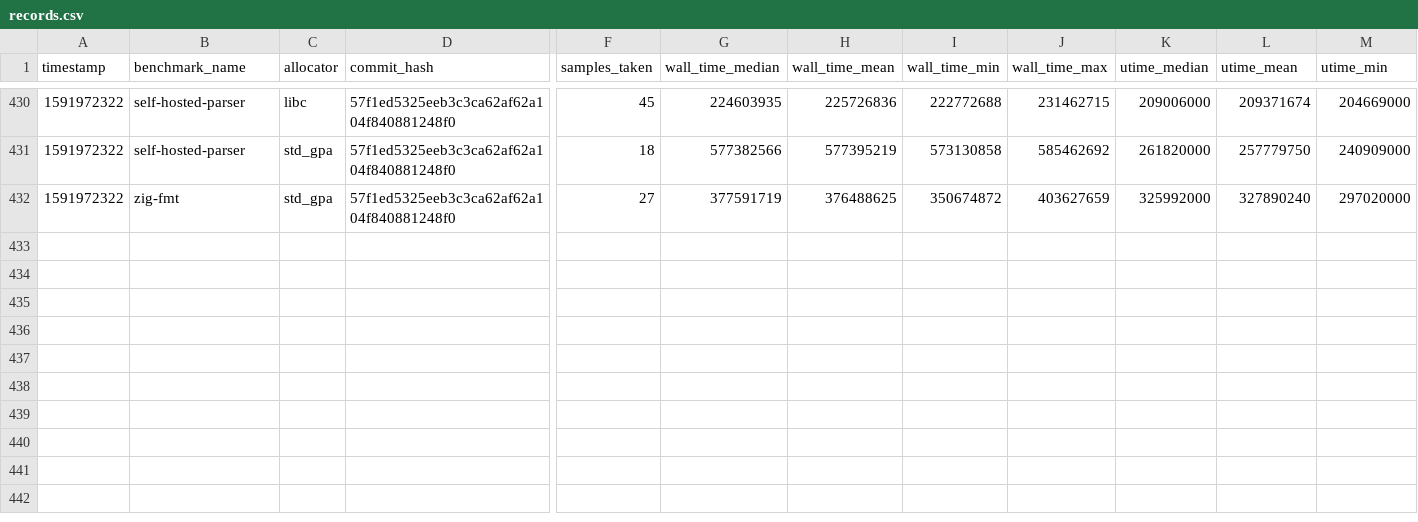
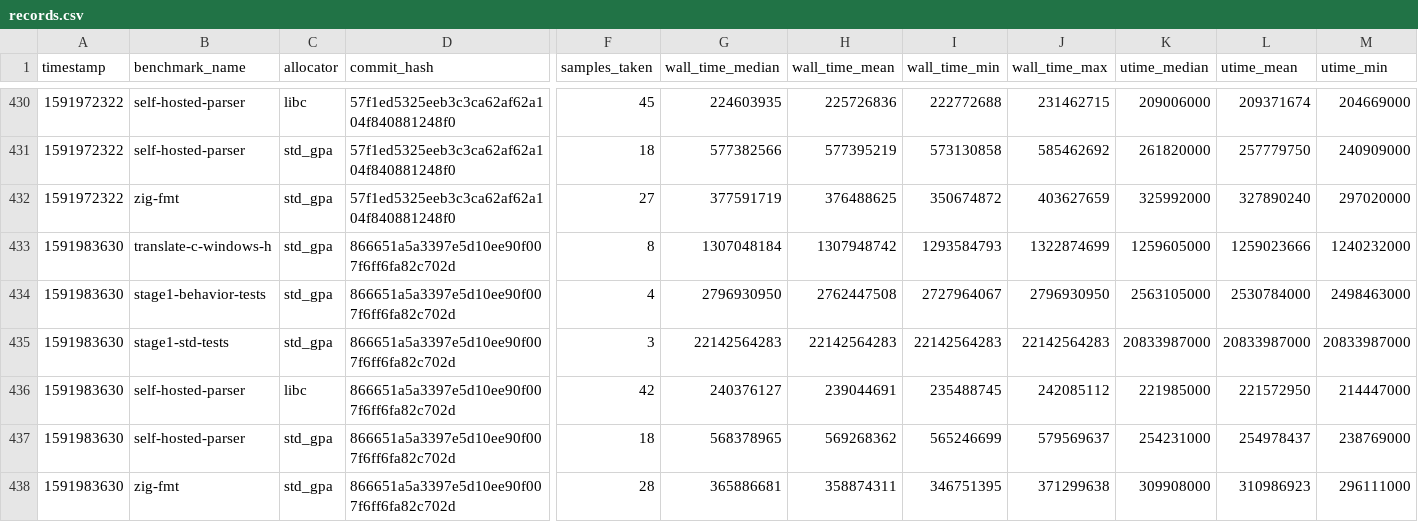
Before and after one commit to ziglang/gotta-go-fast, a CSV file: records.csv, drawn as a sheet; only a part is shown, gaps mark what is left out; rows hold the shown columns only; the diff names each change by its address in the sheet, - before the commit and + after, or states it on an @@ line.

Commit message:
add new benchmark records

```diff
--- a/records.csv
+++ b/records.csv
+row 433: 1591983630 | translate-c-windows-h | std_gpa | 866651a5a3397e5d10ee90f007f6ff6fa82c702d | 8 | 1307048184 | 1307948742 | 1293584793 | 1322874699 | 1259605000 | 1259023666 | 1240232000
+row 434: 1591983630 | stage1-behavior-tests | std_gpa | 866651a5a3397e5d10ee90f007f6ff6fa82c702d | 4 | 2796930950 | 2762447508 | 2727964067 | 2796930950 | 2563105000 | 2530784000 | 2498463000
+row 435: 1591983630 | stage1-std-tests | std_gpa | 866651a5a3397e5d10ee90f007f6ff6fa82c702d | 3 | 22142564283 | 22142564283 | 22142564283 | 22142564283 | 20833987000 | 20833987000 | 20833987000
+row 436: 1591983630 | self-hosted-parser | libc | 866651a5a3397e5d10ee90f007f6ff6fa82c702d | 42 | 240376127 | 239044691 | 235488745 | 242085112 | 221985000 | 221572950 | 214447000
+row 437: 1591983630 | self-hosted-parser | std_gpa | 866651a5a3397e5d10ee90f007f6ff6fa82c702d | 18 | 568378965 | 569268362 | 565246699 | 579569637 | 254231000 | 254978437 | 238769000
+row 438: 1591983630 | zig-fmt | std_gpa | 866651a5a3397e5d10ee90f007f6ff6fa82c702d | 28 | 365886681 | 358874311 | 346751395 | 371299638 | 309908000 | 310986923 | 296111000
```
